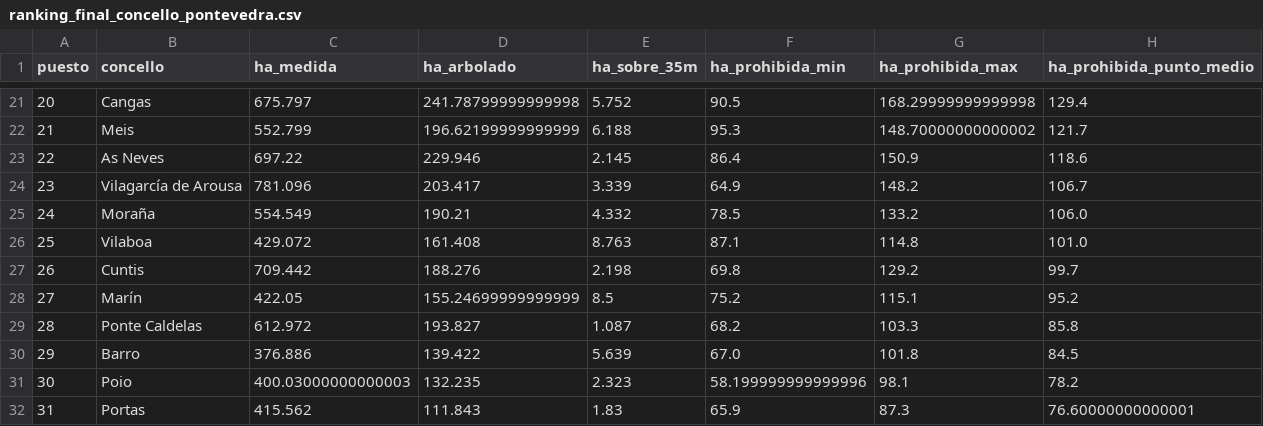
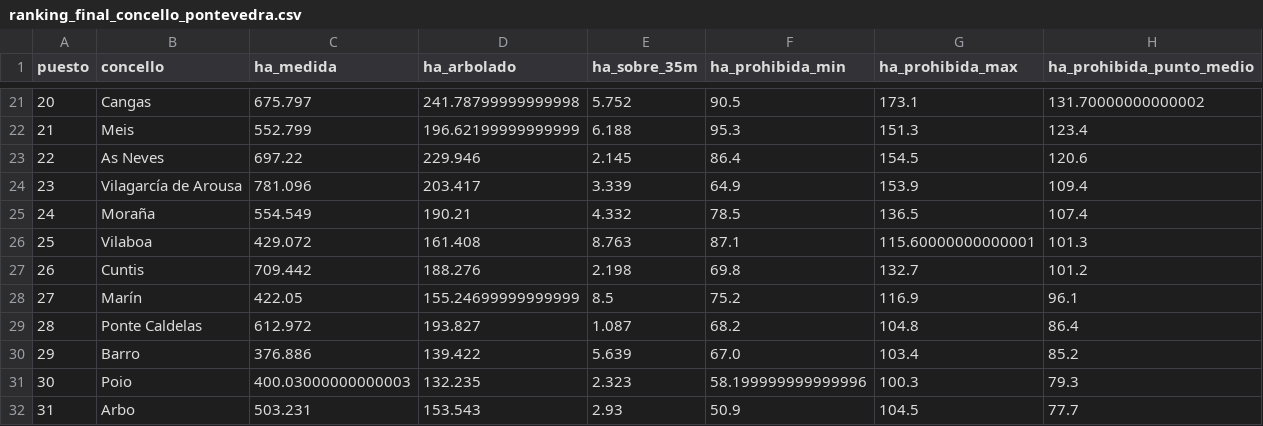
Before and after one commit to marcosberag/faixas, a CSV file: datos/procesado/metricas/ranking_final_concello_pontevedra.csv, drawn as a sheet; only a part is shown, gaps mark what is left out; the diff covers the shown part only.

```diff
--- a/datos/procesado/metricas/ranking_final_concello_pontevedra.csv
+++ b/datos/procesado/metricas/ranking_final_concello_pontevedra.csv
@@ -21,12 +21,12 @@
-20,Cangas,675.797,241.78799999999998,5.752,90.5,168.29999999999998,129.4
-21,Meis,552.799,196.62199999999999,6.188,95.3,148.70000000000002,121.7
-22,As Neves,697.22,229.946,2.145,86.4,150.9,118.6
-23,Vilagarcía de Arousa,781.096,203.417,3.339,64.9,148.2,106.7
-24,Moraña,554.549,190.21,4.332,78.5,133.2,106.0
-25,Vilaboa,429.072,161.408,8.763,87.1,114.8,101.0
-26,Cuntis,709.442,188.276,2.198,69.8,129.2,99.7
-27,Marín,422.05,155.24699999999999,8.5,75.2,115.1,95.2
-28,Ponte Caldelas,612.972,193.827,1.087,68.2,103.3,85.8
-29,Barro,376.886,139.422,5.639,67.0,101.8,84.5
-30,Poio,400.03000000000003,132.235,2.323,58.199999999999996,98.1,78.2
-31,Portas,415.562,111.843,1.83,65.9,87.3,76.60000000000001
+20,Cangas,675.797,241.78799999999998,5.752,90.5,173.1,131.70000000000002
+21,Meis,552.799,196.62199999999999,6.188,95.3,151.3,123.4
+22,As Neves,697.22,229.946,2.145,86.4,154.5,120.6
+23,Vilagarcía de Arousa,781.096,203.417,3.339,64.9,153.9,109.4
+24,Moraña,554.549,190.21,4.332,78.5,136.5,107.4
+25,Vilaboa,429.072,161.408,8.763,87.1,115.60000000000001,101.3
+26,Cuntis,709.442,188.276,2.198,69.8,132.7,101.2
+27,Marín,422.05,155.24699999999999,8.5,75.2,116.9,96.1
+28,Ponte Caldelas,612.972,193.827,1.087,68.2,104.8,86.4
+29,Barro,376.886,139.422,5.639,67.0,103.4,85.2
+30,Poio,400.03000000000003,132.235,2.323,58.199999999999996,100.3,79.3
+31,Arbo,503.231,153.543,2.93,50.9,104.5,77.7
```
Also changed, not shown: 113 edited cells elsewhere in this file, datos/procesado/metricas/metricas_parroquia_especie_copas_pontevedra.csv, datos/procesado/metricas/metricas_parroquia_especie_pontevedra.csv, 3 other files.
